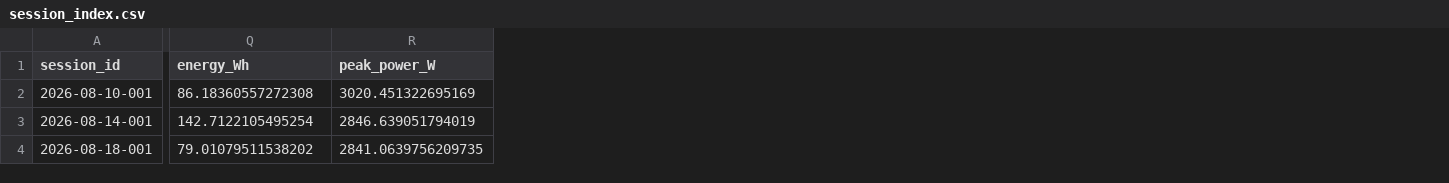
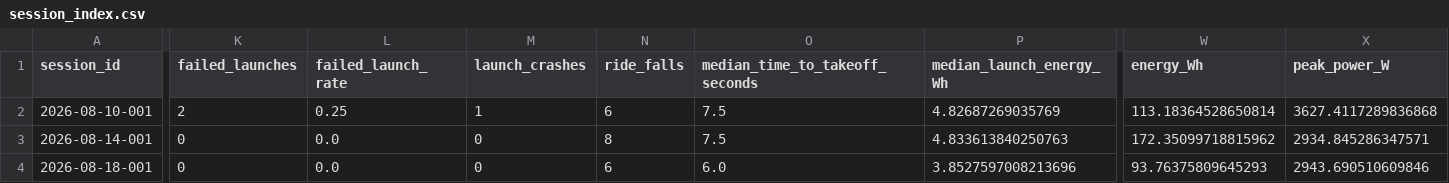
Before and after one commit to Jbultema/jarred_drive, a CSV file: data/demo/session_index.csv, drawn as a sheet; only a part is shown, gaps mark what is left out; addresses are those after the commit; the diff covers the shown part only; the diff names each change by its address in the sheet, - before the commit and + after, or states it on an @@ line.

```diff
--- a/data/demo/session_index.csv
+++ b/data/demo/session_index.csv
+column K (failed_launches), rows 2-4: 2 | 0 | 0
+column L (failed_launch_rate), rows 2-4: 0.25 | 0.0 | 0.0
+column M (launch_crashes), rows 2-4: 1 | 0 | 0
+column N (ride_falls), rows 2-4: 6 | 8 | 6
+column O (median_time_to_takeoff_seconds), rows 2-4: 7.5 | 7.5 | 6.0
+column P (median_launch_energy_Wh), rows 2-4: 4.82687269035769 | 4.833613840250763 | 3.8527597008213696
-W2 (energy_Wh): 86.18360557272308
+W2 (energy_Wh): 113.18364528650814
-X2 (peak_power_W): 3020.451322695169
+X2 (peak_power_W): 3627.4117289836868
-W3 (energy_Wh): 142.7122105495254
+W3 (energy_Wh): 172.35099718815962
-X3 (peak_power_W): 2846.639051794019
+X3 (peak_power_W): 2934.845286347571
-W4 (energy_Wh): 79.01079511538202
+W4 (energy_Wh): 93.76375809645293
-X4 (peak_power_W): 2841.0639756209735
+X4 (peak_power_W): 2943.690510609846
```
Also changed, not shown: 27 edited cells elsewhere in this file, data/demo/2026-08-10-001/events.csv, data/demo/2026-08-10-001/rides.csv, 44 other files.
